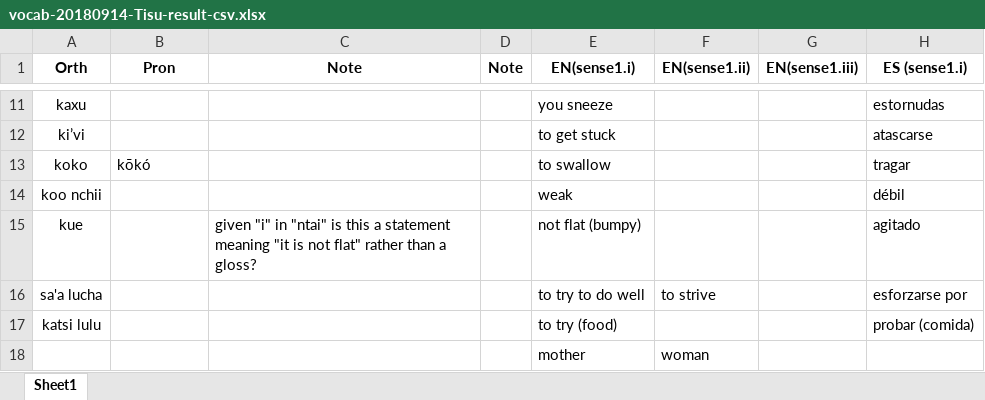
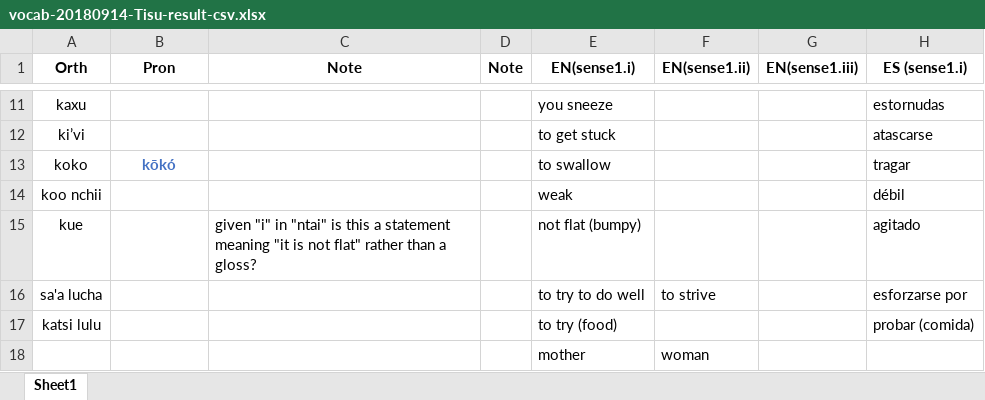
Before and after one commit to iljackb/Mixtepec_Mixtec, an Excel workbook: exports/vocab-20180914-Tisu-result-csv.xlsx, sheet Sheet1, drawn as a sheet; only a part is shown, gaps mark what is left out; values as stored, in another font and other column widths than the file's, no borders; the diff covers the shown part only; the diff names each change by its address in the sheet, - before the commit and + after, or states it on an @@ line.

```diff
--- a/exports/vocab-20180914-Tisu-result-csv.xlsx (sheet Sheet1)
+++ b/exports/vocab-20180914-Tisu-result-csv.xlsx (sheet Sheet1)
@@ B13 bold: off → on, text colour: black → #4472C4, alignment: left → center @@
```
Also changed, not shown: cell formats elsewhere in this sheet, 16 other files.
